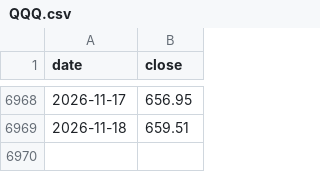
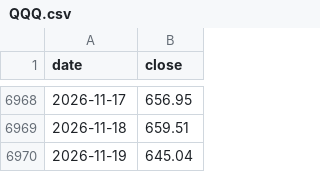
Before and after one commit to choy1379/infinite-buy-bot, a CSV file: QQQ.csv, drawn as a sheet; only a part is shown, gaps mark what is left out; the diff names each change by its address in the sheet, - before the commit and + after, or states it on an @@ line.

```diff
--- a/QQQ.csv
+++ b/QQQ.csv
+row 6970: 2026-11-19 | 645.04
```
Also changed, not shown: SOXL.csv, SOXX.csv, 3 other files.
